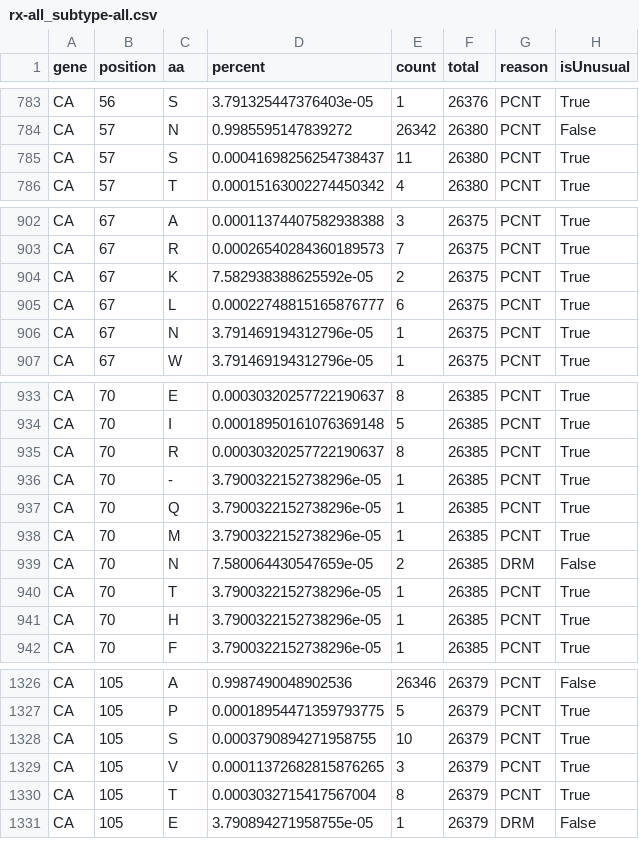
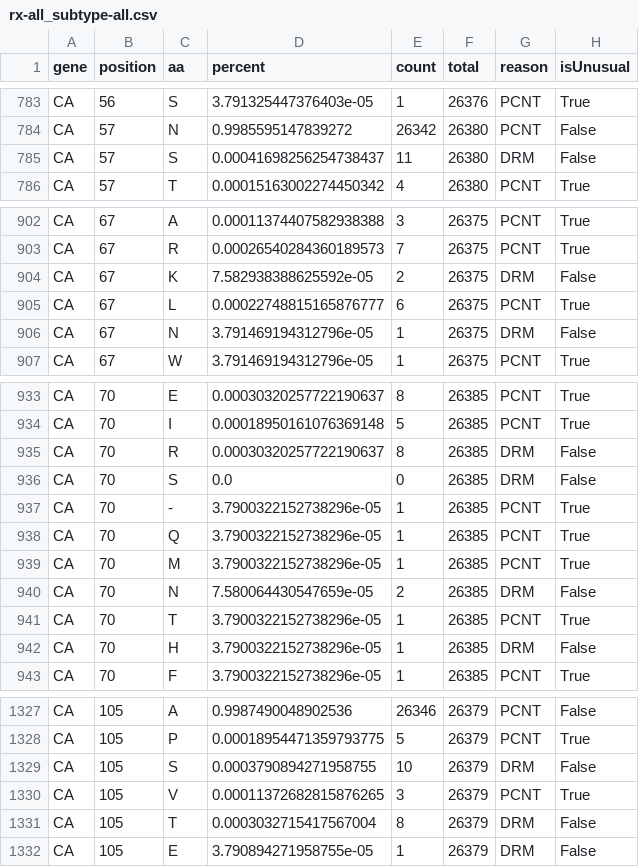
Before and after one commit to hivdb/hivdb-cms, a CSV file: resources/hivfacts-data/aapcnt/rx-all_subtype-all.csv, drawn as a sheet; only a part is shown, gaps mark what is left out; the diff covers the shown part only.

```diff
--- a/resources/hivfacts-data/aapcnt/rx-all_subtype-all.csv
+++ b/resources/hivfacts-data/aapcnt/rx-all_subtype-all.csv
@@ -784,3 +784,3 @@ CA,56,S,3.791325447376403e-05,1,26376,PCNT,True
 CA,57,N,0.9985595147839272,26342,26380,PCNT,False
-CA,57,S,0.00041698256254738437,11,26380,PCNT,True
+CA,57,S,0.00041698256254738437,11,26380,DRM,False
 CA,57,T,0.00015163002274450342,4,26380,PCNT,True
@@ -903,5 +903,5 @@ CA,67,A,0.00011374407582938388,3,26375,PCNT,True
 CA,67,R,0.00026540284360189573,7,26375,PCNT,True
-CA,67,K,7.582938388625592e-05,2,26375,PCNT,True
+CA,67,K,7.582938388625592e-05,2,26375,DRM,False
 CA,67,L,0.00022748815165876777,6,26375,PCNT,True
-CA,67,N,3.791469194312796e-05,1,26375,PCNT,True
+CA,67,N,3.791469194312796e-05,1,26375,DRM,False
 CA,67,W,3.791469194312796e-05,1,26375,PCNT,True
@@ -934,3 +934,4 @@ CA,70,E,0.00030320257722190637,8,26385,PCNT,True
 CA,70,I,0.00018950161076369148,5,26385,PCNT,True
-CA,70,R,0.00030320257722190637,8,26385,PCNT,True
+CA,70,R,0.00030320257722190637,8,26385,DRM,False
+CA,70,S,0.0,0,26385,DRM,False
 CA,70,-,3.7900322152738296e-05,1,26385,PCNT,True
@@ -940,3 +941,3 @@ CA,70,N,7.580064430547659e-05,2,26385,DRM,False
 CA,70,T,3.7900322152738296e-05,1,26385,PCNT,True
-CA,70,H,3.7900322152738296e-05,1,26385,PCNT,True
+CA,70,H,3.7900322152738296e-05,1,26385,DRM,False
 CA,70,F,3.7900322152738296e-05,1,26385,PCNT,True
@@ -1327,5 +1328,5 @@ CA,105,A,0.9987490048902536,26346,26379,PCNT,False
 CA,105,P,0.00018954471359793775,5,26379,PCNT,True
-CA,105,S,0.0003790894271958755,10,26379,PCNT,True
+CA,105,S,0.0003790894271958755,10,26379,DRM,False
 CA,105,V,0.00011372682815876265,3,26379,PCNT,True
-CA,105,T,0.0003032715417567004,8,26379,PCNT,True
+CA,105,T,0.0003032715417567004,8,26379,DRM,False
 CA,105,E,3.790894271958755e-05,1,26379,DRM,False
```
Also changed, not shown: 1 edited cell elsewhere in this file, resources/hivfacts-data/conditional-comments_hiv1.csv, resources/hivfacts-data/drms_hiv1.csv, 16 other files.
